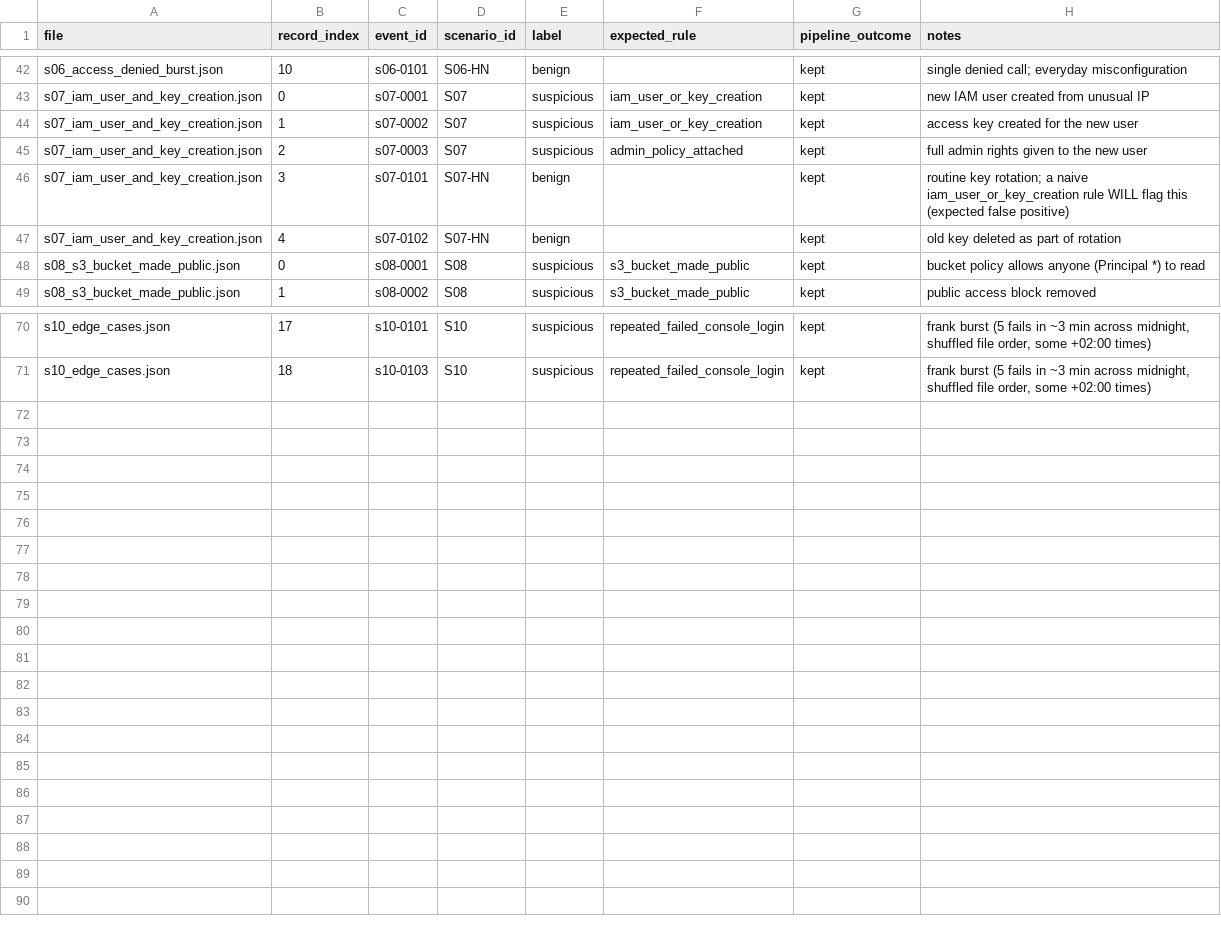
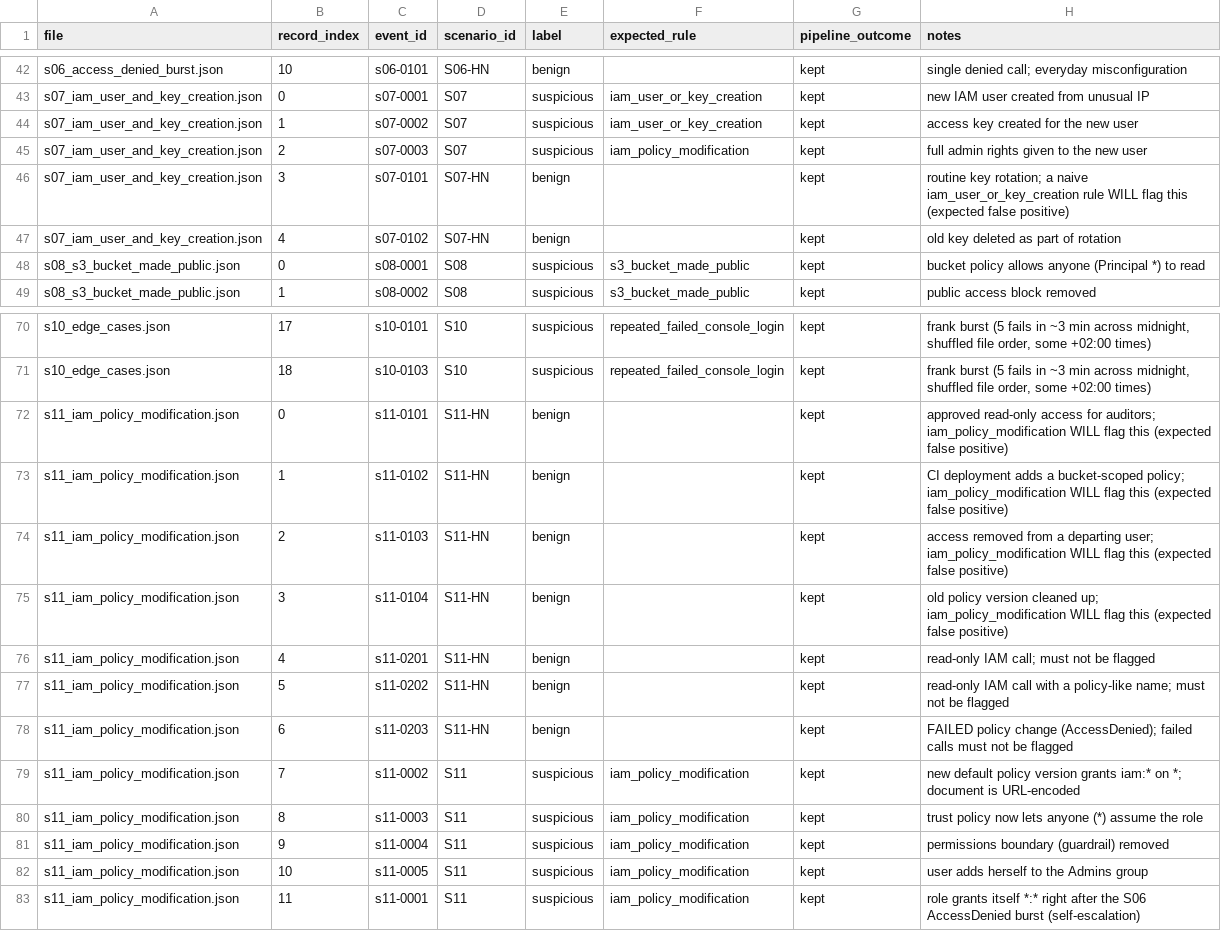
Before and after one commit to tessadhondoo7-arch/cloudtrail, a CSV file: data/labels/ground_truth.csv, drawn as a sheet; only a part is shown, gaps mark what is left out.

Commit message:
Milestone 4: iam_policy_modification detection rule, S11 scenario, dataset generator

```diff
--- a/data/labels/ground_truth.csv
+++ b/data/labels/ground_truth.csv
@@ -44,3 +44,3 @@ s07_iam_user_and_key_creation.json,0,s07-0001,S07,suspicious,iam_user_or_key_cre
 s07_iam_user_and_key_creation.json,1,s07-0002,S07,suspicious,iam_user_or_key_creation,kept,access key created for the new user
-s07_iam_user_and_key_creation.json,2,s07-0003,S07,suspicious,admin_policy_attached,kept,full admin rights given to the new user
+s07_iam_user_and_key_creation.json,2,s07-0003,S07,suspicious,iam_policy_modification,kept,full admin rights given to the new user
 s07_iam_user_and_key_creation.json,3,s07-0101,S07-HN,benign,,kept,routine key rotation; a naive iam_user_or_key_creation rule WILL flag this (expected false positive)
@@ -71 +71,13 @@ s10_edge_cases.json,17,s10-0101,S10,suspicious,repeated_failed_console_login,kep
 s10_edge_cases.json,18,s10-0103,S10,suspicious,repeated_failed_console_login,kept,"frank burst (5 fails in ~3 min across midnight, shuffled file order, some +02:00 times)"
+s11_iam_policy_modification.json,0,s11-0101,S11-HN,benign,,kept,approved read-only access for auditors; iam_policy_modification WILL flag this (expected false positive)
+s11_iam_policy_modification.json,1,s11-0102,S11-HN,benign,,kept,CI deployment adds a bucket-scoped policy; iam_policy_modification WILL flag this (expected false positive)
+s11_iam_policy_modification.json,2,s11-0103,S11-HN,benign,,kept,access removed from a departing user; iam_policy_modification WILL flag this (expected false positive)
+s11_iam_policy_modification.json,3,s11-0104,S11-HN,benign,,kept,old policy version cleaned up; iam_policy_modification WILL flag this (expected false positive)
+s11_iam_policy_modification.json,4,s11-0201,S11-HN,benign,,kept,read-only IAM call; must not be flagged
+s11_iam_policy_modification.json,5,s11-0202,S11-HN,benign,,kept,read-only IAM call with a policy-like name; must not be flagged
+s11_iam_policy_modification.json,6,s11-0203,S11-HN,benign,,kept,FAILED policy change (AccessDenied); failed calls must not be flagged
+s11_iam_policy_modification.json,7,s11-0002,S11,suspicious,iam_policy_modification,kept,new default policy version grants iam:* on *; document is URL-encoded
+s11_iam_policy_modification.json,8,s11-0003,S11,suspicious,iam_policy_modification,kept,trust policy now lets anyone (*) assume the role
+s11_iam_policy_modification.json,9,s11-0004,S11,suspicious,iam_policy_modification,kept,permissions boundary (guardrail) removed
+s11_iam_policy_modification.json,10,s11-0005,S11,suspicious,iam_policy_modification,kept,user adds herself to the Admins group
+s11_iam_policy_modification.json,11,s11-0001,S11,suspicious,iam_policy_modification,kept,role grants itself *:* right after the S06 AccessDenied burst (self-escalation)
```
Also changed, not shown: data/labels/scenarios.csv, 12 other files.
